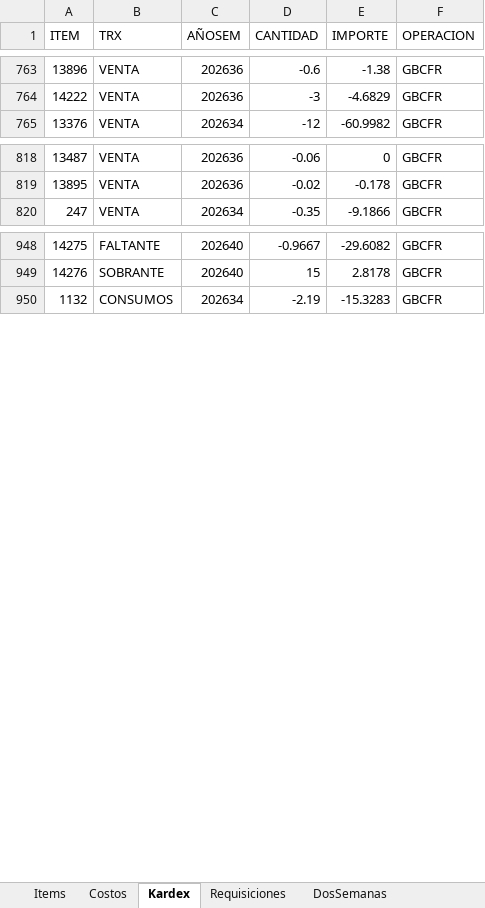
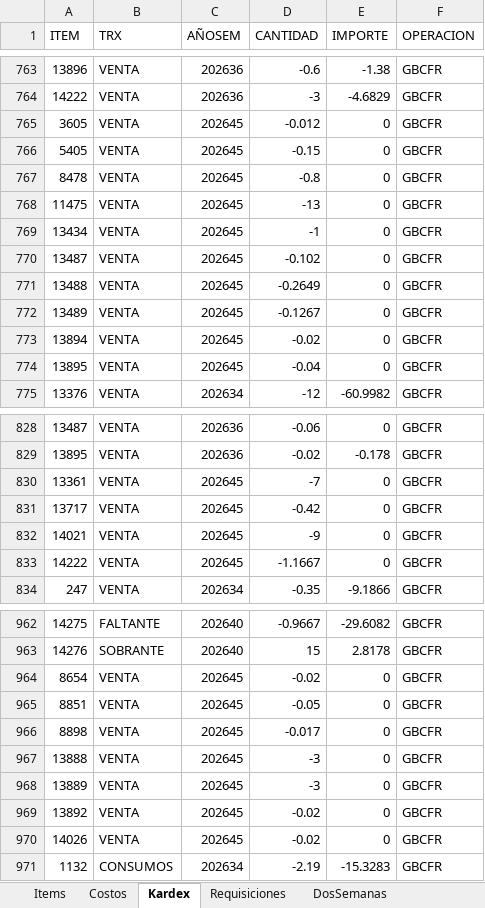
Before and after one commit to AlvaroCornejo/EBC_PEDIDOS_ADICIONALES, an Excel workbook: data/GBCFR - ADICIONALES.xlsx, sheet Kardex, drawn as a sheet; only a part is shown, gaps mark what is left out; values as stored, in another font and other column widths than the file's, no borders; table styles not drawn; the diff covers the shown part only; the diff names each change by its address in the sheet, - before the commit and + after, or states it on an @@ line.

```diff
--- a/data/GBCFR - ADICIONALES.xlsx (sheet Kardex)
+++ b/data/GBCFR - ADICIONALES.xlsx (sheet Kardex)
+row 765: 3605 | VENTA | 202645 | -0.012 | 0 | GBCFR
+row 766: 5405 | VENTA | 202645 | -0.15 | 0 | GBCFR
+row 767: 8478 | VENTA | 202645 | -0.8 | 0 | GBCFR
+row 768: 11475 | VENTA | 202645 | -13 | 0 | GBCFR
+row 769: 13434 | VENTA | 202645 | -1 | 0 | GBCFR
+row 770: 13487 | VENTA | 202645 | -0.102 | 0 | GBCFR
+row 771: 13488 | VENTA | 202645 | -0.2649 | 0 | GBCFR
+row 772: 13489 | VENTA | 202645 | -0.1267 | 0 | GBCFR
+row 773: 13894 | VENTA | 202645 | -0.02 | 0 | GBCFR
+row 774: 13895 | VENTA | 202645 | -0.04 | 0 | GBCFR
+row 830: 13361 | VENTA | 202645 | -7 | 0 | GBCFR
+row 831: 13717 | VENTA | 202645 | -0.42 | 0 | GBCFR
+row 832: 14021 | VENTA | 202645 | -9 | 0 | GBCFR
+row 833: 14222 | VENTA | 202645 | -1.1667 | 0 | GBCFR
+row 964: 8654 | VENTA | 202645 | -0.02 | 0 | GBCFR
+row 965: 8851 | VENTA | 202645 | -0.05 | 0 | GBCFR
+row 966: 8898 | VENTA | 202645 | -0.017 | 0 | GBCFR
+row 967: 13888 | VENTA | 202645 | -3 | 0 | GBCFR
+row 968: 13889 | VENTA | 202645 | -3 | 0 | GBCFR
+row 969: 13892 | VENTA | 202645 | -0.02 | 0 | GBCFR
+row 970: 14026 | VENTA | 202645 | -0.02 | 0 | GBCFR
```
Also changed, not shown: 4 added rows and 72 edited cells elsewhere in this sheet, sheet DosSemanas, sheet Items, sheet PARAMETROS, data/EBC ITEMS_VENTA.xlsx, data/GBADC - ADICIONALES.xlsx, 8 other files.
